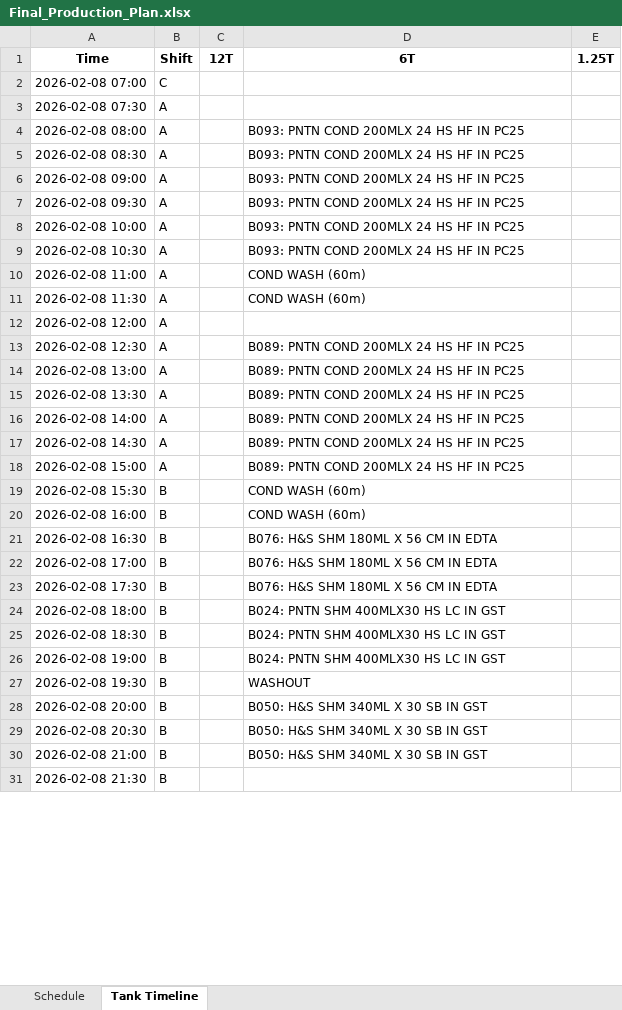
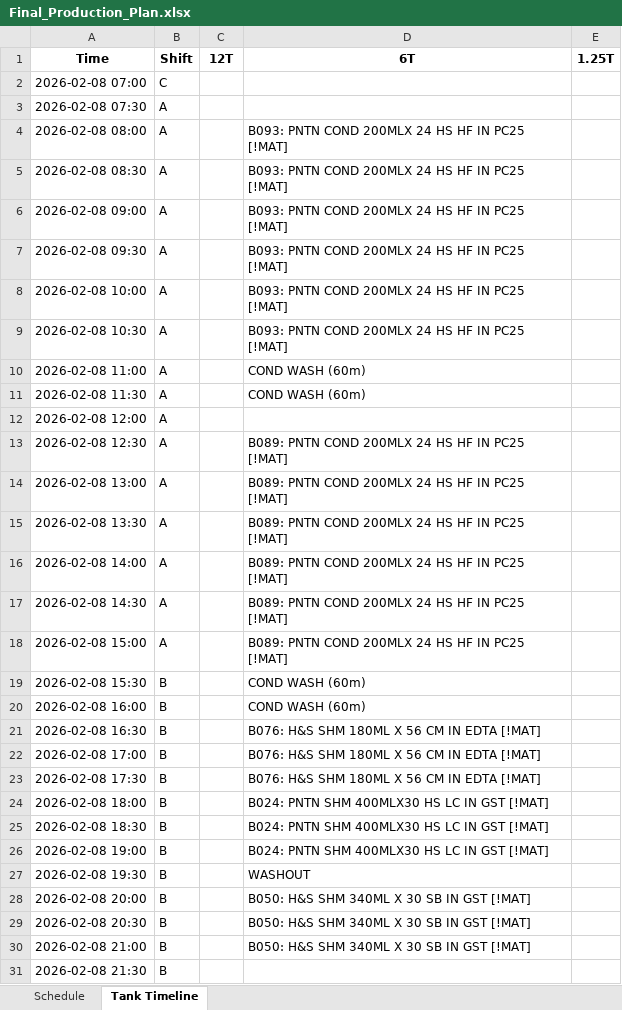
Before and after one commit to Aetheradix/PG-AutoProdTool, an Excel workbook: APPT/data/output/Final_Production_Plan.xlsx, sheet Tank Timeline, drawn as a sheet; only a part is shown; values as stored, in another font and other column widths than the file's, no borders; the diff covers the shown part only; the diff names each change by its address in the sheet, - before the commit and + after, or states it on an @@ line.

```diff
--- a/APPT/data/output/Final_Production_Plan.xlsx (sheet Tank Timeline)
+++ b/APPT/data/output/Final_Production_Plan.xlsx (sheet Tank Timeline)
-D4:D9 (6T): B093: PNTN COND 200MLX 24 HS HF IN PC25
+D4:D9 (6T): B093: PNTN COND 200MLX 24 HS HF IN PC25 [!MAT]
-D13:D18 (6T): B089: PNTN COND 200MLX 24 HS HF IN PC25
+D13:D18 (6T): B089: PNTN COND 200MLX 24 HS HF IN PC25 [!MAT]
-D21:D23 (6T): B076: H&S SHM 180ML X 56 CM IN EDTA
+D21:D23 (6T): B076: H&S SHM 180ML X 56 CM IN EDTA [!MAT]
-D24:D26 (6T): B024: PNTN SHM 400MLX30 HS LC IN GST
+D24:D26 (6T): B024: PNTN SHM 400MLX30 HS LC IN GST [!MAT]
-D28:D30 (6T): B050: H&S SHM 340ML X 30 SB IN GST
+D28:D30 (6T): B050: H&S SHM 340ML X 30 SB IN GST [!MAT]
```
Also changed, not shown: 350 edited cells elsewhere in this sheet, sheet Schedule, 7 other files.
